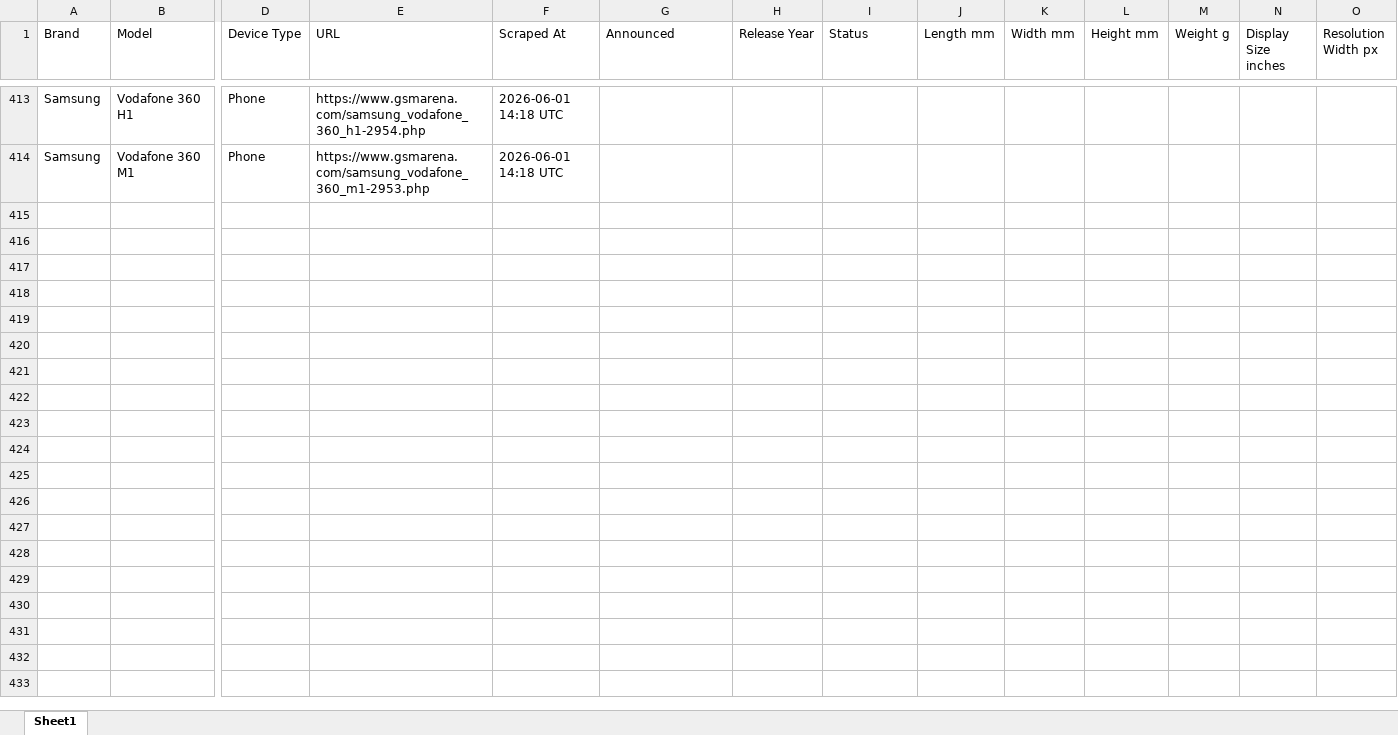
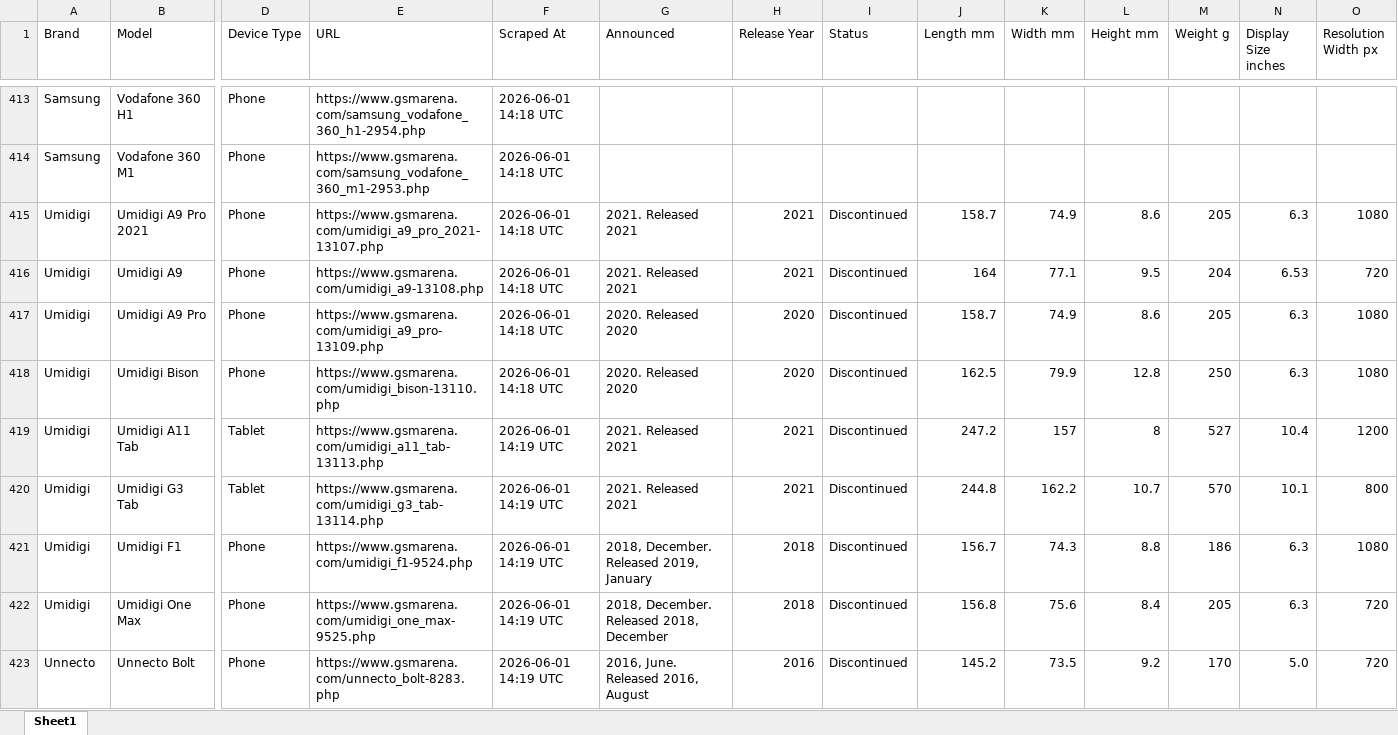
Before and after one commit to kalani23/gsm_arena, an Excel workbook: gsmarena_new_2026-06-01.xlsx, sheet Sheet1, drawn as a sheet; only a part is shown, gaps mark what is left out; values as stored, in another font and other column widths than the file's, no cell formats; rows hold the shown columns only; the diff covers the shown part only; the diff names each change by its address in the sheet, - before the commit and + after, or states it on an @@ line.

```diff
--- a/gsmarena_new_2026-06-01.xlsx (sheet Sheet1)
+++ b/gsmarena_new_2026-06-01.xlsx (sheet Sheet1)
+row 415: Umidigi | Umidigi A9 Pro 2021 | Phone | https://www.gsmarena.com/umidigi_a9_pro_2021-13107.php | 2026-06-01 14:18 UTC | 2021. Released 2021 | 2021 | Discontinued | 158.7 | 74.9 | 8.6 | 205 | 6.3 | 1080
+row 416: Umidigi | Umidigi A9 | Phone | https://www.gsmarena.com/umidigi_a9-13108.php | 2026-06-01 14:18 UTC | 2021. Released 2021 | 2021 | Discontinued | 164 | 77.1 | 9.5 | 204 | 6.53 | 720
+row 417: Umidigi | Umidigi A9 Pro | Phone | https://www.gsmarena.com/umidigi_a9_pro-13109.php | 2026-06-01 14:18 UTC | 2020. Released 2020 | 2020 | Discontinued | 158.7 | 74.9 | 8.6 | 205 | 6.3 | 1080
+row 418: Umidigi | Umidigi Bison | Phone | https://www.gsmarena.com/umidigi_bison-13110.php | 2026-06-01 14:18 UTC | 2020. Released 2020 | 2020 | Discontinued | 162.5 | 79.9 | 12.8 | 250 | 6.3 | 1080
+row 419: Umidigi | Umidigi A11 Tab | Tablet | https://www.gsmarena.com/umidigi_a11_tab-13113.php | 2026-06-01 14:19 UTC | 2021. Released 2021 | 2021 | Discontinued | 247.2 | 157 | 8 | 527 | 10.4 | 1200
+row 420: Umidigi | Umidigi G3 Tab | Tablet | https://www.gsmarena.com/umidigi_g3_tab-13114.php | 2026-06-01 14:19 UTC | 2021. Released 2021 | 2021 | Discontinued | 244.8 | 162.2 | 10.7 | 570 | 10.1 | 800
+row 421: Umidigi | Umidigi F1 | Phone | https://www.gsmarena.com/umidigi_f1-9524.php | 2026-06-01 14:19 UTC | 2018, December. Released 2019, January | 2018 | Discontinued | 156.7 | 74.3 | 8.8 | 186 | 6.3 | 1080
+row 422: Umidigi | Umidigi One Max | Phone | https://www.gsmarena.com/umidigi_one_max-9525.php | 2026-06-01 14:19 UTC | 2018, December. Released 2018, December | 2018 | Discontinued | 156.8 | 75.6 | 8.4 | 205 | 6.3 | 720
+row 423: Unnecto | Unnecto Bolt | Phone | https://www.gsmarena.com/unnecto_bolt-8283.php | 2026-06-01 14:19 UTC | 2016, June. Released 2016, August | 2016 | Discontinued | 145.2 | 73.5 | 9.2 | 170 | 5.0 | 720
```
Also changed, not shown: 13 added rows and 6 edited cells elsewhere in this sheet, cell formats, 4 other files.
